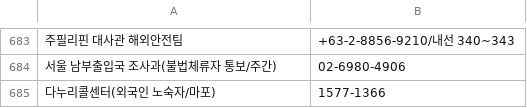
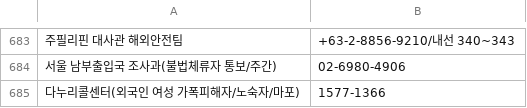
Before and after one commit to bandit1397/phonebook_callable, a CSV file: data.csv, drawn as a sheet; only a part is shown, gaps mark what is left out; the diff names each change by its address in the sheet, - before the commit and + after, or states it on an @@ line.

Commit message:
Update data.csv

```diff
--- a/data.csv
+++ b/data.csv
-A685: 다누리콜센터(외국인 노숙자/마포)
+A685: 다누리콜센터(외국인 여성 가폭피해자/노숙자/마포)
```
